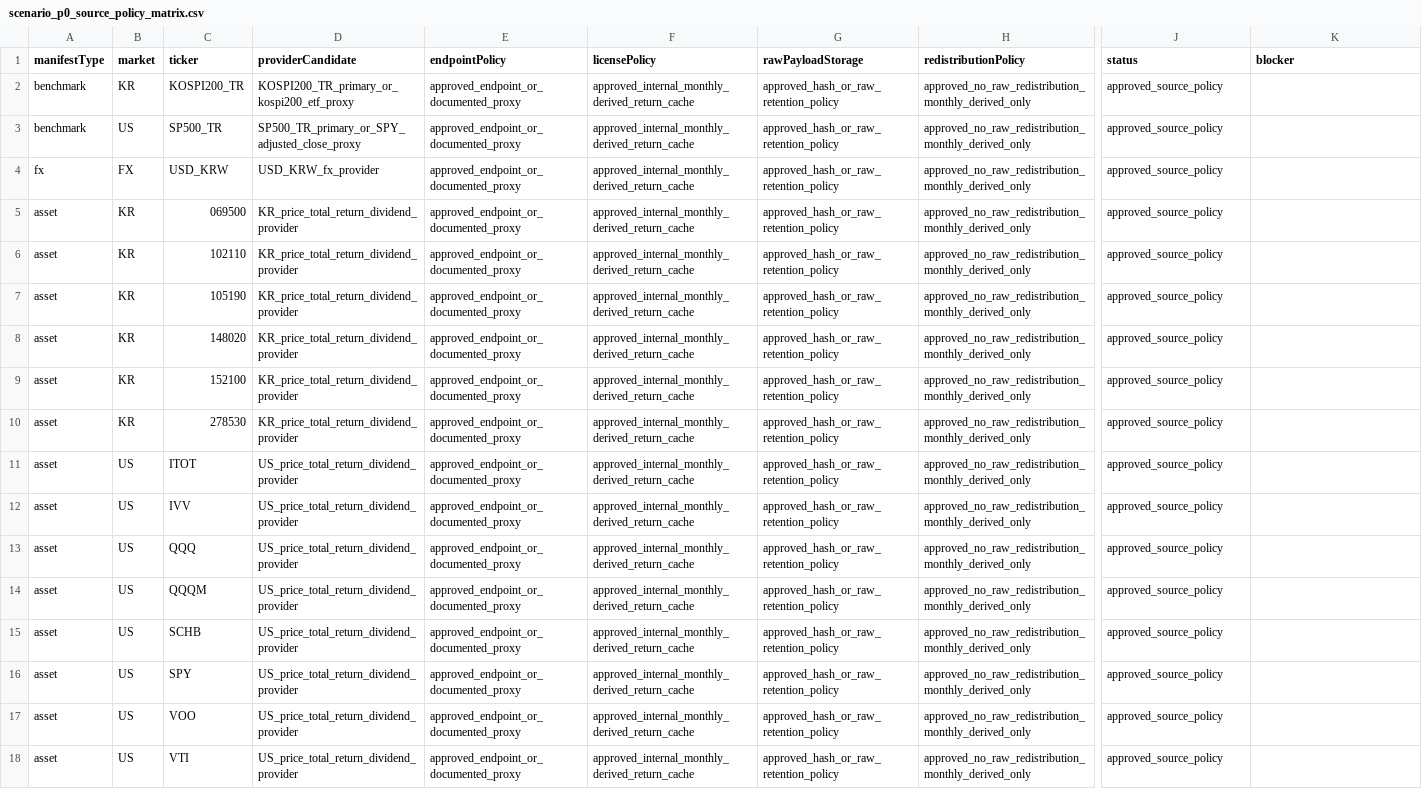
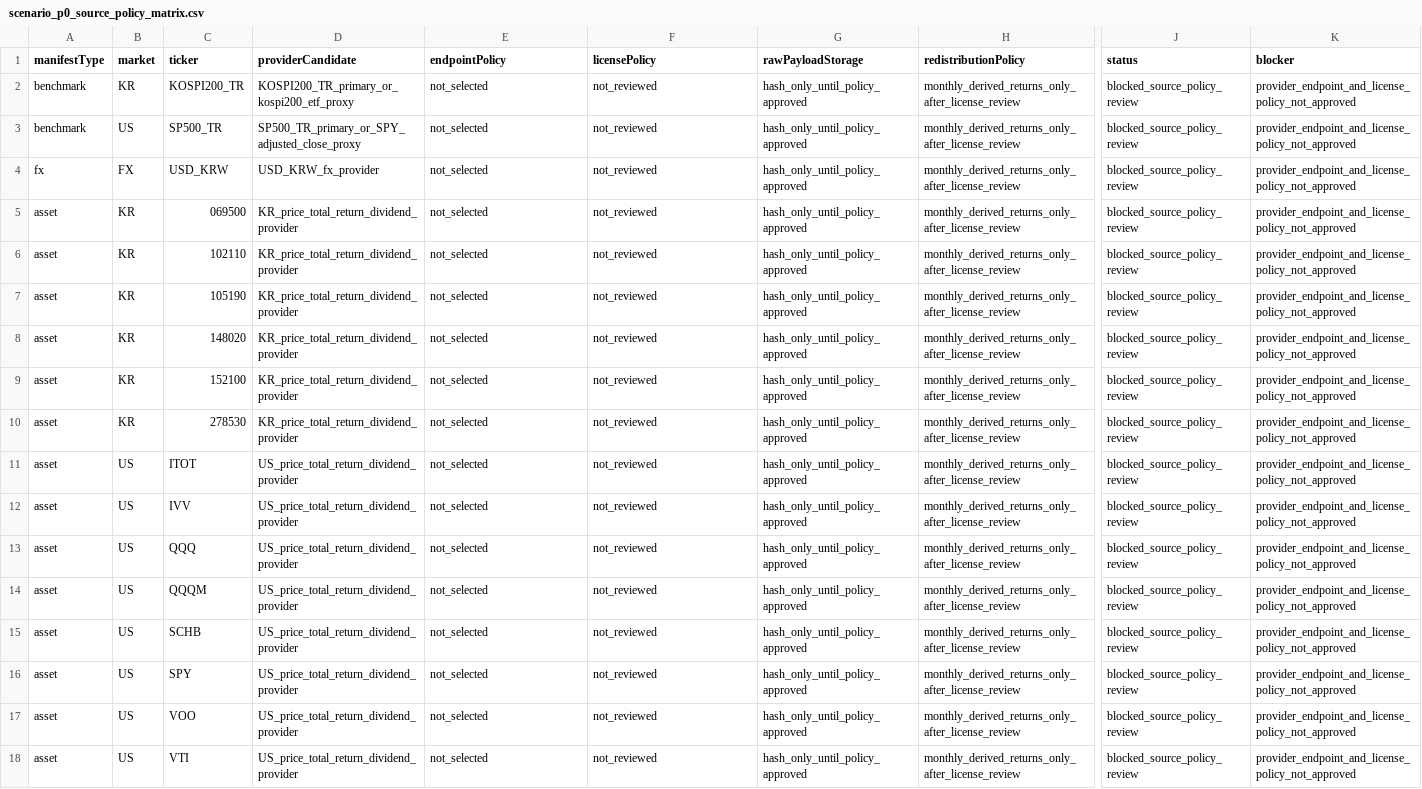
Before and after one commit to vip930sw/FINPLE, a CSV file: data/processed/scenario_p0_source_policy_matrix.csv, drawn as a sheet; only a part is shown, gaps mark what is left out; the diff names each change by its address in the sheet, - before the commit and + after, or states it on an @@ line.

```diff
--- a/data/processed/scenario_p0_source_policy_matrix.csv
+++ b/data/processed/scenario_p0_source_policy_matrix.csv
-E2:E18 (endpointPolicy): approved_endpoint_or_documented_proxy
+E2:E18 (endpointPolicy): not_selected
-F2:F18 (licensePolicy): approved_internal_monthly_derived_return_cache
+F2:F18 (licensePolicy): not_reviewed
-G2:G18 (rawPayloadStorage): approved_hash_or_raw_retention_policy
+G2:G18 (rawPayloadStorage): hash_only_until_policy_approved
-H2:H18 (redistributionPolicy): approved_no_raw_redistribution_monthly_derived_only
+H2:H18 (redistributionPolicy): monthly_derived_returns_only_after_license_review
-J2:J18 (status): approved_source_policy
+J2:J18 (status): blocked_source_policy_review
-K2:K18 (blocker): (empty)
+K2:K18 (blocker): provider_endpoint_and_license_policy_not_approved
```
Also changed, not shown: data/processed/scenario_p0_approval_intake_template.csv, data/processed/scenario_p0_external_provider_terms_review.csv, 37 other files.
